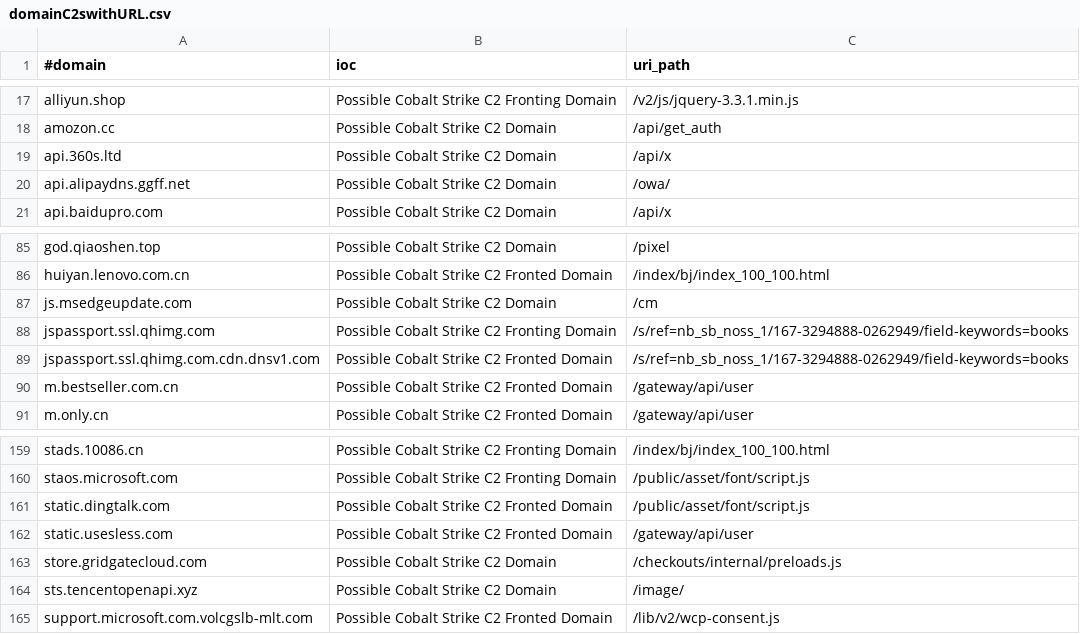
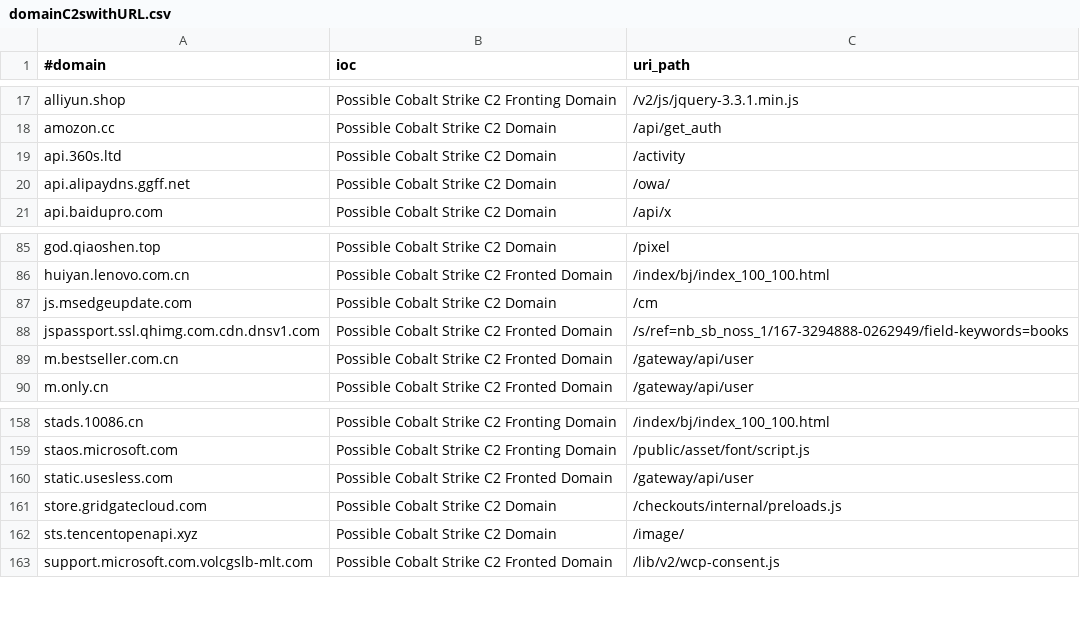
Before and after one commit to Xavier001/IOCs, a CSV file: domainC2swithURL.csv, drawn as a sheet; only a part is shown, gaps mark what is left out.

```diff
--- a/domainC2swithURL.csv
+++ b/domainC2swithURL.csv
@@ -18,3 +18,3 @@ alliyun.shop,Possible Cobalt Strike C2 Fronting Domain,/v2/js/jquery-3.3.1.min.j
 amozon.cc,Possible Cobalt Strike C2 Domain,/api/get_auth
-api.360s.ltd,Possible Cobalt Strike C2 Domain,/api/x
+api.360s.ltd,Possible Cobalt Strike C2 Domain,/activity
 api.alipaydns.ggff.net,Possible Cobalt Strike C2 Domain,/owa/
@@ -87,3 +87,2 @@ huiyan.lenovo.com.cn,Possible Cobalt Strike C2 Fronted Domain,/index/bj/index_10
 js.msedgeupdate.com,Possible Cobalt Strike C2 Domain,/cm
-jspassport.ssl.qhimg.com,Possible Cobalt Strike C2 Fronting Domain,/s/ref=nb_sb_noss_1/167-3294888-0262949/field-keywords=books
 jspassport.ssl.qhimg.com.cdn.dnsv1.com,Possible Cobalt Strike C2 Fronted Domain,/s/ref=nb_sb_noss_1/167-3294888-0262949/field-keywords=books
@@ -160,3 +159,2 @@ stads.10086.cn,Possible Cobalt Strike C2 Fronting Domain,/index/bj/index_100_100
 staos.microsoft.com,Possible Cobalt Strike C2 Fronting Domain,/public/asset/font/script.js
-static.dingtalk.com,Possible Cobalt Strike C2 Fronted Domain,/public/asset/font/script.js
 static.usesless.com,Possible Cobalt Strike C2 Fronted Domain,/gateway/api/user
```
Also changed, not shown: IPC2s.csv, domainC2swithURLwithIP.csv, 4 other files.
